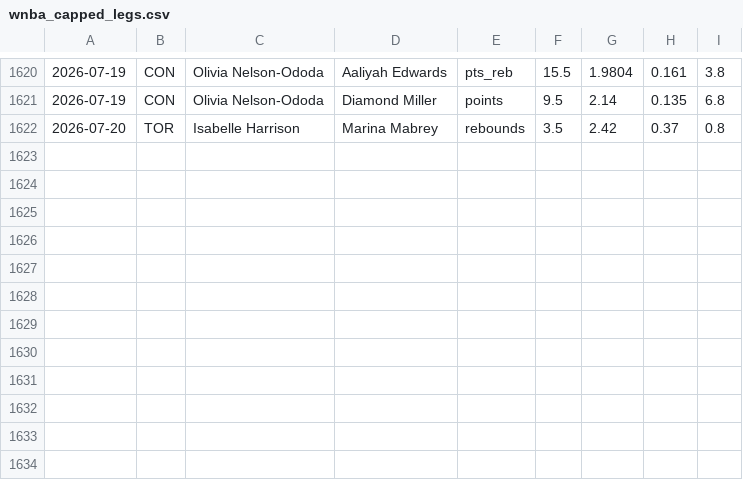
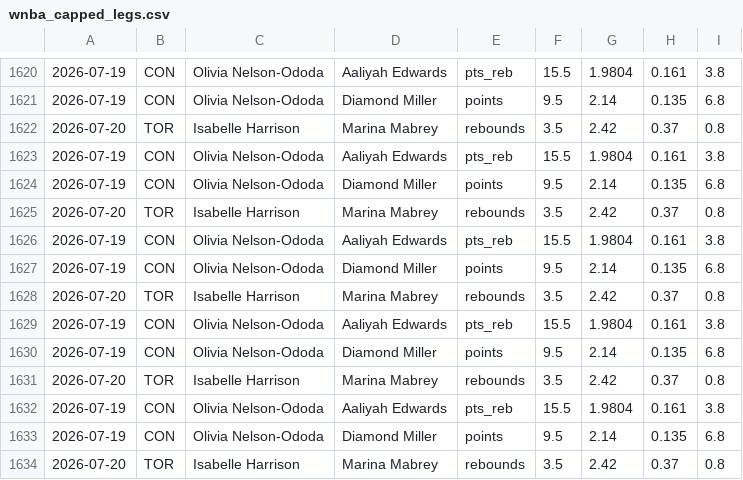
Before and after one commit to fgf9p6ks2f-ux/tennis-odds-collector, a CSV file: wnba_capped_legs.csv, drawn as a sheet; only a part is shown, gaps mark what is left out; the diff names each change by its address in the sheet, - before the commit and + after, or states it on an @@ line.

Commit message:
vm loop data [skip ci]

```diff
--- a/wnba_capped_legs.csv
+++ b/wnba_capped_legs.csv
+row 1623: 2026-07-19 | CON | Olivia Nelson-Ododa | Aaliyah Edwards | pts_reb | 15.5 | 1.9804 | 0.161 | 3.8
+row 1624: 2026-07-19 | CON | Olivia Nelson-Ododa | Diamond Miller | points | 9.5 | 2.14 | 0.135 | 6.8
+row 1625: 2026-07-20 | TOR | Isabelle Harrison | Marina Mabrey | rebounds | 3.5 | 2.42 | 0.37 | 0.8
+row 1626: 2026-07-19 | CON | Olivia Nelson-Ododa | Aaliyah Edwards | pts_reb | 15.5 | 1.9804 | 0.161 | 3.8
+row 1627: 2026-07-19 | CON | Olivia Nelson-Ododa | Diamond Miller | points | 9.5 | 2.14 | 0.135 | 6.8
+row 1628: 2026-07-20 | TOR | Isabelle Harrison | Marina Mabrey | rebounds | 3.5 | 2.42 | 0.37 | 0.8
+row 1629: 2026-07-19 | CON | Olivia Nelson-Ododa | Aaliyah Edwards | pts_reb | 15.5 | 1.9804 | 0.161 | 3.8
+row 1630: 2026-07-19 | CON | Olivia Nelson-Ododa | Diamond Miller | points | 9.5 | 2.14 | 0.135 | 6.8
+row 1631: 2026-07-20 | TOR | Isabelle Harrison | Marina Mabrey | rebounds | 3.5 | 2.42 | 0.37 | 0.8
+row 1632: 2026-07-19 | CON | Olivia Nelson-Ododa | Aaliyah Edwards | pts_reb | 15.5 | 1.9804 | 0.161 | 3.8
+row 1633: 2026-07-19 | CON | Olivia Nelson-Ododa | Diamond Miller | points | 9.5 | 2.14 | 0.135 | 6.8
+row 1634: 2026-07-20 | TOR | Isabelle Harrison | Marina Mabrey | rebounds | 3.5 | 2.42 | 0.37 | 0.8
```
Also changed, not shown: 7 other files.
